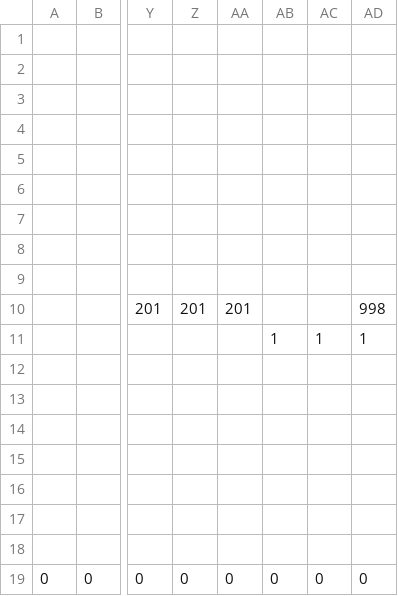
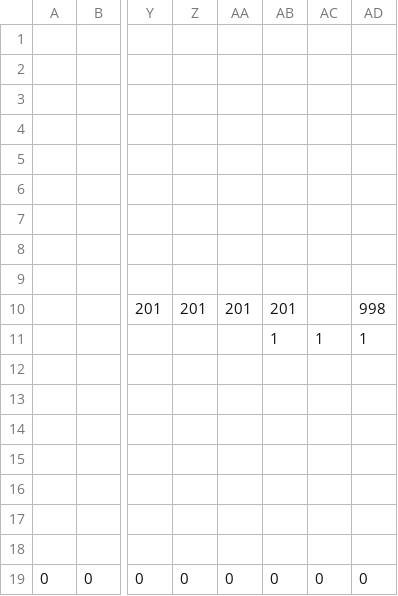
Before and after one commit to ImbecileFabio/HEW2024, a CSV file: ComponentFramework/MapData/Stage2/Stage2_3.csv, drawn as a sheet; only a part is shown, gaps mark what is left out; the diff names each change by its address in the sheet, - before the commit and + after, or states it on an @@ line.

```diff
--- a/ComponentFramework/MapData/Stage2/Stage2_3.csv
+++ b/ComponentFramework/MapData/Stage2/Stage2_3.csv
-AB10: (empty)
+AB10: 201
```
Also changed, not shown: 3 other files.
